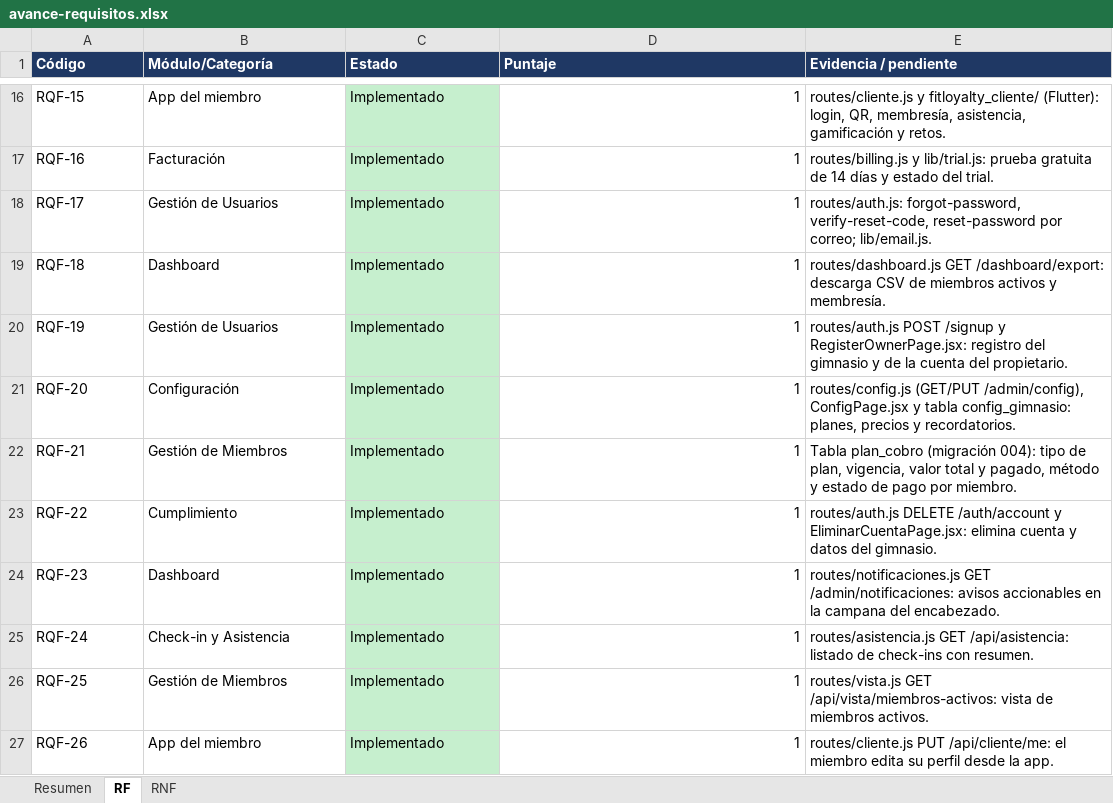
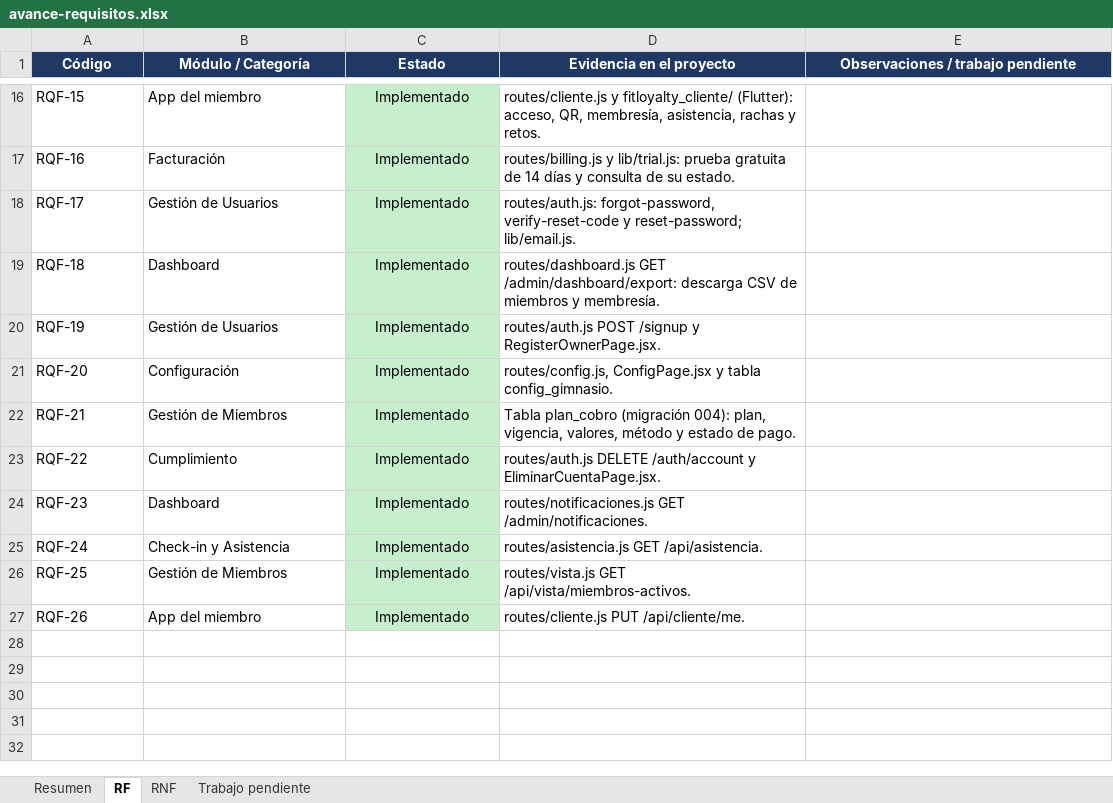
Before and after one commit to Luis140721/Proyecto_Fitloyalty, an Excel workbook: docs/avance-requisitos.xlsx, sheet RF, drawn as a sheet; only a part is shown, gaps mark what is left out; values as stored, in another font and other column widths than the file's, no borders; the diff covers the shown part only; the diff names each change by its address in the sheet, - before the commit and + after, or states it on an @@ line.

```diff
--- a/docs/avance-requisitos.xlsx (sheet RF)
+++ b/docs/avance-requisitos.xlsx (sheet RF)
+sheet tab: Trabajo pendiente
-A1:E1 alignment: left
+A1:E1 alignment: center
-B1: Módulo/Categoría
+B1: Módulo / Categoría
-D1: Puntaje
+D1: Evidencia en el proyecto
-E1: Evidencia / pendiente
+E1: Observaciones / trabajo pendiente
-C16:C27 alignment: left
+C16:C27 alignment: center
-D16 (Evidencia en el proyecto): 1
+D16 (Evidencia en el proyecto): routes/cliente.js y fitloyalty_cliente/ (Flutter): acceso, QR, membresía, asistencia, rachas y retos.
-E16: routes/cliente.js y fitloyalty_cliente/ (Flutter): login, QR, membresía, asistencia, gamificación y retos.
+E16: (empty)
-D17 (Evidencia en el proyecto): 1
+D17 (Evidencia en el proyecto): routes/billing.js y lib/trial.js: prueba gratuita de 14 días y consulta de su estado.
-E17: routes/billing.js y lib/trial.js: prueba gratuita de 14 días y estado del trial.
+E17: (empty)
-D18 (Evidencia en el proyecto): 1
+D18 (Evidencia en el proyecto): routes/auth.js: forgot-password, verify-reset-code y reset-password; lib/email.js.
-E18: routes/auth.js: forgot-password, verify-reset-code, reset-password por correo; lib/email.js.
+E18: (empty)
-D19 (Evidencia en el proyecto): 1
+D19 (Evidencia en el proyecto): routes/dashboard.js GET /admin/dashboard/export: descarga CSV de miembros y membresía.
-E19: routes/dashboard.js GET /dashboard/export: descarga CSV de miembros activos y membresía.
+E19: (empty)
-D20 (Evidencia en el proyecto): 1
+D20 (Evidencia en el proyecto): routes/auth.js POST /signup y RegisterOwnerPage.jsx.
-E20: routes/auth.js POST /signup y RegisterOwnerPage.jsx: registro del gimnasio y de la cuenta del propietario.
+E20: (empty)
-D21 (Evidencia en el proyecto): 1
+D21 (Evidencia en el proyecto): routes/config.js, ConfigPage.jsx y tabla config_gimnasio.
-E21: routes/config.js (GET/PUT /admin/config), ConfigPage.jsx y tabla config_gimnasio: planes, precios y recordatorios.
+E21: (empty)
-D22 (Evidencia en el proyecto): 1
+D22 (Evidencia en el proyecto): Tabla plan_cobro (migración 004): plan, vigencia, valores, método y estado de pago.
-E22: Tabla plan_cobro (migración 004): tipo de plan, vigencia, valor total y pagado, método y estado de pago por miembro.
+E22: (empty)
-D23 (Evidencia en el proyecto): 1
+D23 (Evidencia en el proyecto): routes/auth.js DELETE /auth/account y EliminarCuentaPage.jsx.
-E23: routes/auth.js DELETE /auth/account y EliminarCuentaPage.jsx: elimina cuenta y datos del gimnasio.
+E23: (empty)
-D24 (Evidencia en el proyecto): 1
+D24 (Evidencia en el proyecto): routes/notificaciones.js GET /admin/notificaciones.
-E24: routes/notificaciones.js GET /admin/notificaciones: avisos accionables en la campana del encabezado.
+E24: (empty)
-D25 (Evidencia en el proyecto): 1
+D25 (Evidencia en el proyecto): routes/asistencia.js GET /api/asistencia.
-E25: routes/asistencia.js GET /api/asistencia: listado de check-ins con resumen.
+E25: (empty)
-D26 (Evidencia en el proyecto): 1
+D26 (Evidencia en el proyecto): routes/vista.js GET /api/vista/miembros-activos.
-E26: routes/vista.js GET /api/vista/miembros-activos: vista de miembros activos.
+E26: (empty)
-D27 (Evidencia en el proyecto): 1
+D27 (Evidencia en el proyecto): routes/cliente.js PUT /api/cliente/me.
-E27: routes/cliente.js PUT /api/cliente/me: el miembro edita su perfil desde la app.
+E27: (empty)
```
Also changed, not shown: 29 edited cells and cell formats elsewhere in this sheet, sheet RNF, sheet Resumen, charts or pictures, 2 other files.
